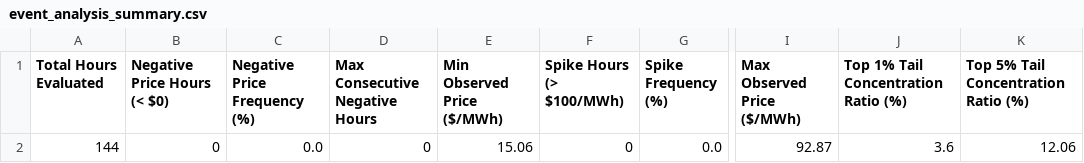
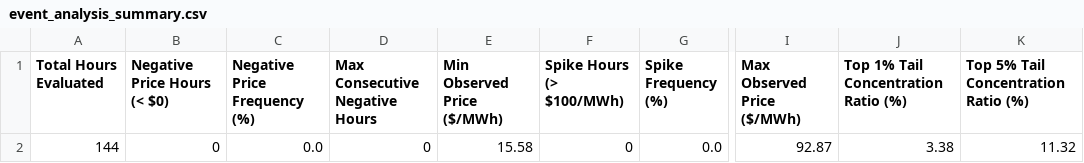
Before and after one commit to sebastiankloder-web/ercot-power-risk-analytics, a CSV file: results/tables/event_analysis_summary.csv, drawn as a sheet; only a part is shown, gaps mark what is left out; the diff names each change by its address in the sheet, - before the commit and + after, or states it on an @@ line.

```diff
--- a/results/tables/event_analysis_summary.csv
+++ b/results/tables/event_analysis_summary.csv
-E2 (Min Observed Price ($/MWh)): 15.06
+E2 (Min Observed Price ($/MWh)): 15.58
-J2: 3.6
+J2: 3.38
-K2: 12.06
+K2: 11.32
```
Also changed, not shown: data/processed/hourly_prices.csv, results/tables/market_summary_stats.csv, 6 other files.
